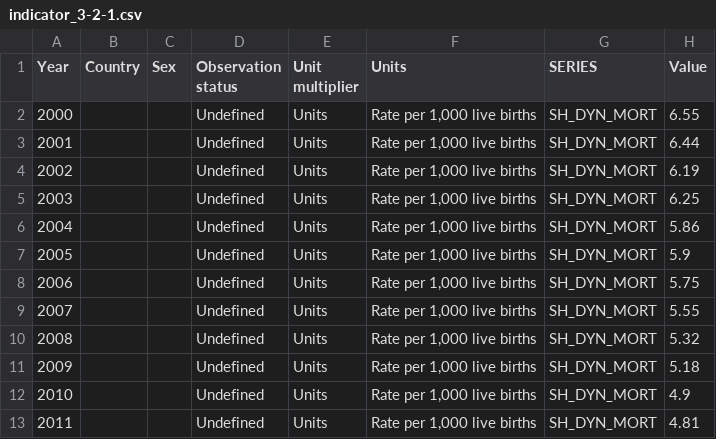
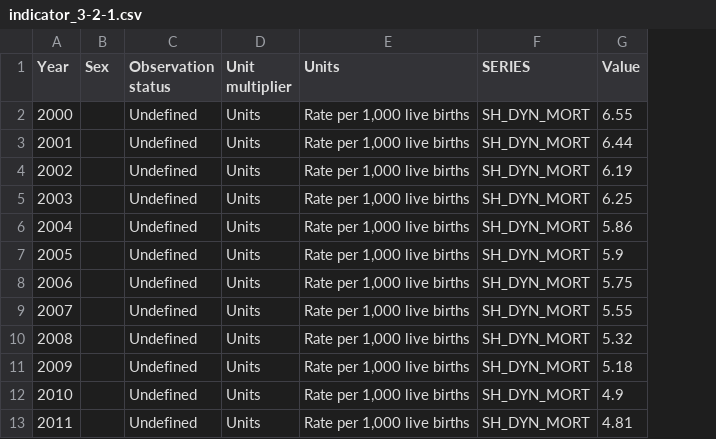
Before and after one commit to LucyGwilliamAdmin/sdg-sdmx-data, a CSV file: data/indicator_3-2-1.csv, drawn as a sheet; only a part is shown; the diff names each change by its address in the sheet, - before the commit and + after, or states it on an @@ line.

Commit message:
Update indicator_3-2-1.csv

```diff
--- a/data/indicator_3-2-1.csv
+++ b/data/indicator_3-2-1.csv
-column B (Country), empty
```
